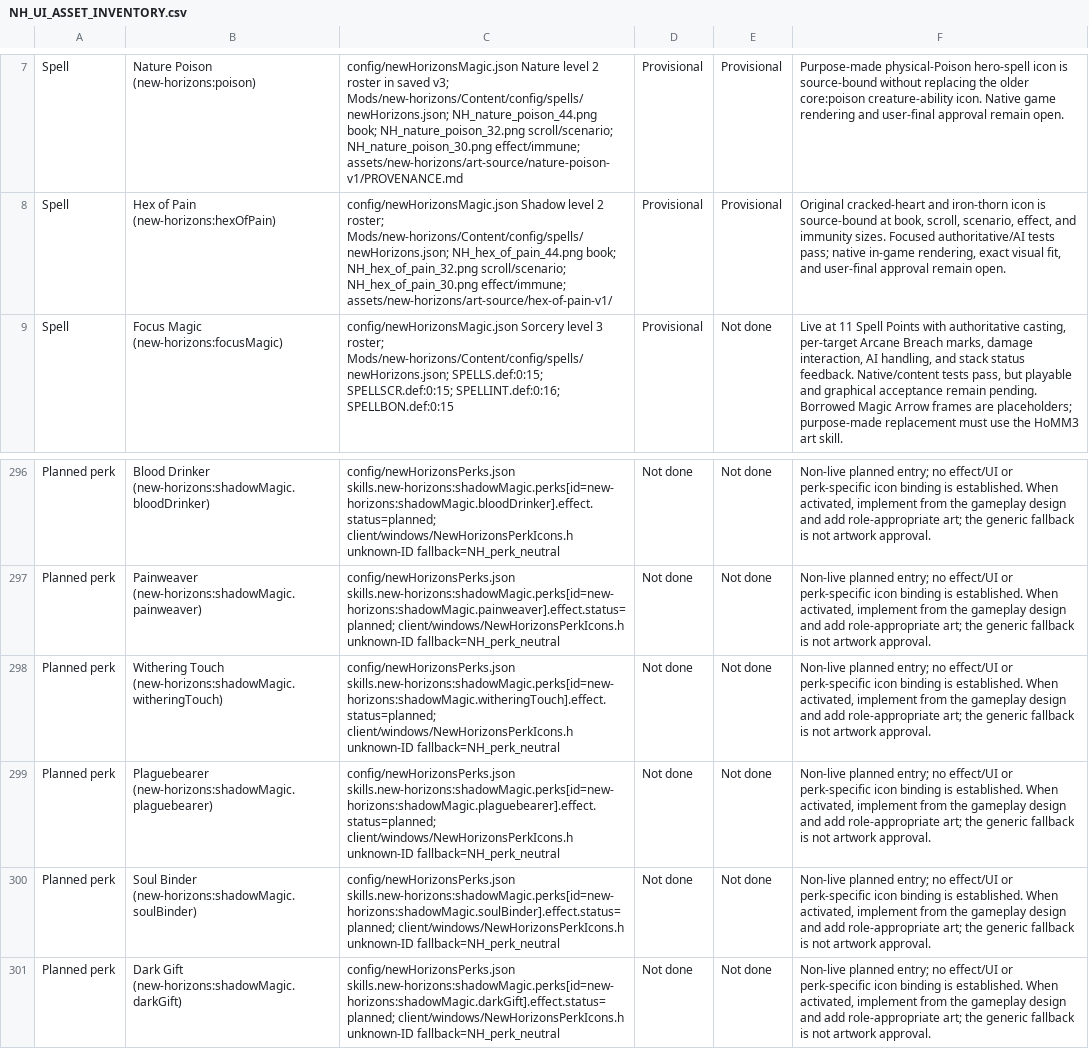
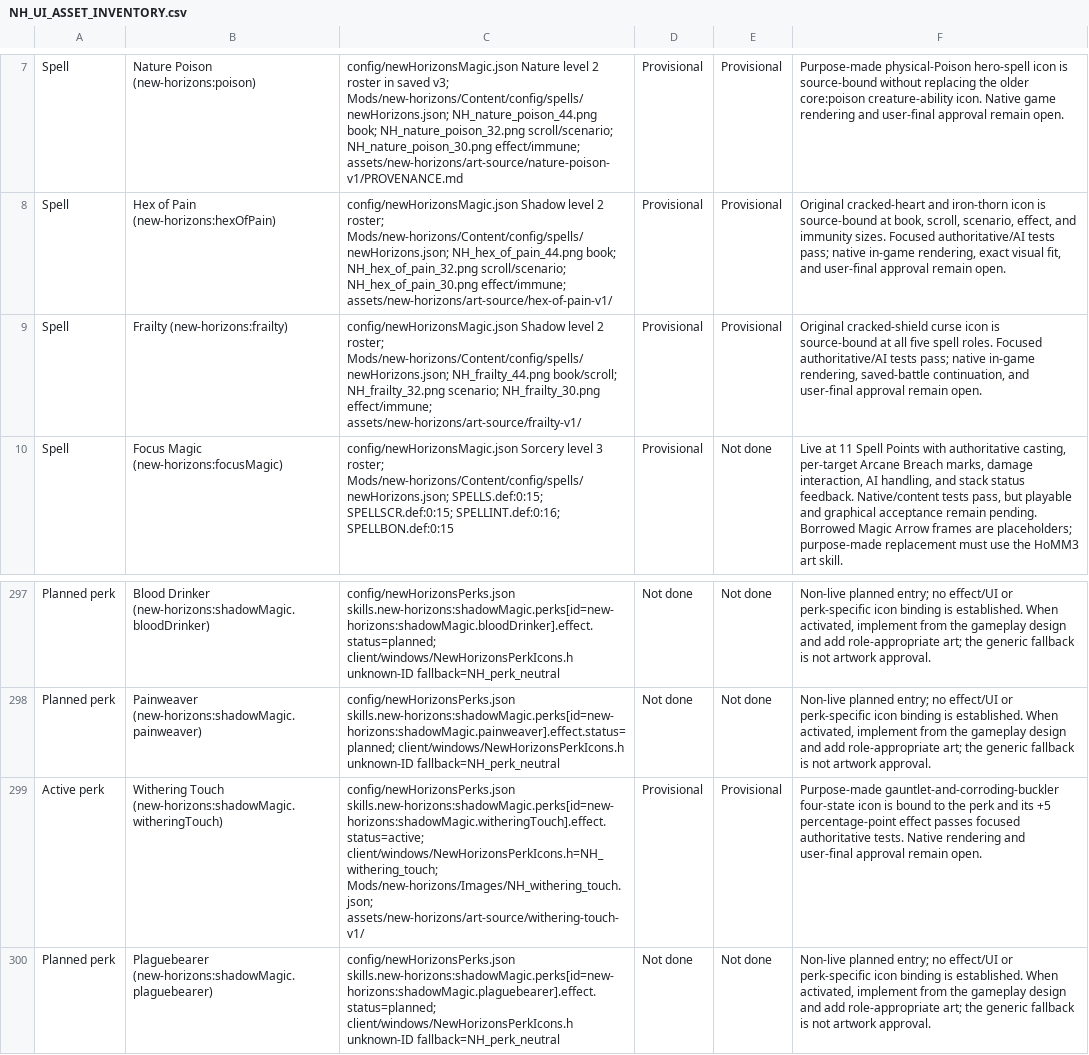
Before and after one commit to thegandalf196/vcmi, a CSV file: docs/NH_UI_ASSET_INVENTORY.csv, drawn as a sheet; only a part is shown, gaps mark what is left out; the shorter side is filled out with more unchanged rows; addresses are those after the commit; the diff names each change by its address in the sheet, - before the commit and + after, or states it on an @@ line.

Commit message:
Implement Frailty and Withering Touch with AI valuation

```diff
--- a/docs/NH_UI_ASSET_INVENTORY.csv
+++ b/docs/NH_UI_ASSET_INVENTORY.csv
+row 9: Spell | Frailty (new-horizons:frailty) | config/newHorizonsMagic.json Shadow level 2 roster; Mods/new-horizons/Content/config/spells/newHorizons.json; NH_frailty_44.png book/scroll; NH_frailty_32.png scenario; NH_frailty_30.png effect/immune; assets/new-horizons/art-source/frailty-v1/ | Provisional | Provisional | Original cracked-shield curse icon is source-bound at all five spell roles. Focused authoritative/AI tests pass; native in-game rendering, saved-battle continuation, and user-final approval remain open.
-A299: Planned perk
+A299: Active perk
-C299: config/newHorizonsPerks.json skills.new-horizons:shadowMagic.perks[id=new-horizons:shadowMagic.witheringTouch].effect.status=planned; client/windows/NewHorizonsPerkIcons.h unknown-ID fallback=NH_perk_neutral
+C299: config/newHorizonsPerks.json skills.new-horizons:shadowMagic.perks[id=new-horizons:shadowMagic.witheringTouch].effect.status=active; client/windows/NewHorizonsPerkIcons.h=NH_withering_touch; Mods/new-horizons/Images/NH_withering_touch.json; assets/new-horizons/art-source/withering-touch-v1/
-D299: Not done
+D299: Provisional
-E299: Not done
+E299: Provisional
-F299: Non-live planned entry; no effect/UI or perk-specific icon binding is established. When activated, implement from the gameplay design and add role-appropriate art; the generic fallback is not artwork approval.
+F299: Purpose-made gauntlet-and-corroding-buckler four-state icon is bound to the perk and its +5 percentage-point effect passes focused authoritative tests. Native rendering and user-final approval remain open.
```
Also changed, not shown: 45 other files.
